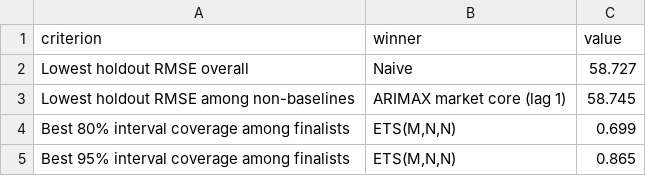
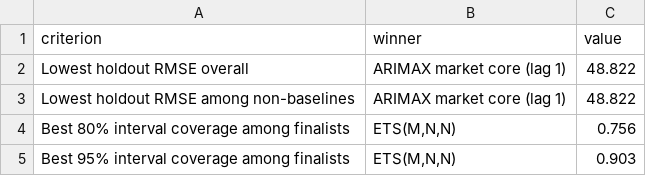
Before and after one commit to saumyajain1/gold-futures-forecasting, a CSV file: data/processed/final_selection_summary.csv, drawn as a sheet.

```diff
--- a/data/processed/final_selection_summary.csv
+++ b/data/processed/final_selection_summary.csv
@@ -1,5 +1,5 @@
 criterion,winner,value
-Lowest holdout RMSE overall,Naive,58.727
-Lowest holdout RMSE among non-baselines,ARIMAX market core (lag 1),58.745
-Best 80% interval coverage among finalists,"ETS(M,N,N)",0.699
-Best 95% interval coverage among finalists,"ETS(M,N,N)",0.865
+Lowest holdout RMSE overall,ARIMAX market core (lag 1),48.822
+Lowest holdout RMSE among non-baselines,ARIMAX market core (lag 1),48.822
+Best 80% interval coverage among finalists,"ETS(M,N,N)",0.756
+Best 95% interval coverage among finalists,"ETS(M,N,N)",0.903
```
Also changed, not shown: data/processed/final_class_winners.csv, data/processed/final_model_ranking_holdout.csv, 36 other files.
